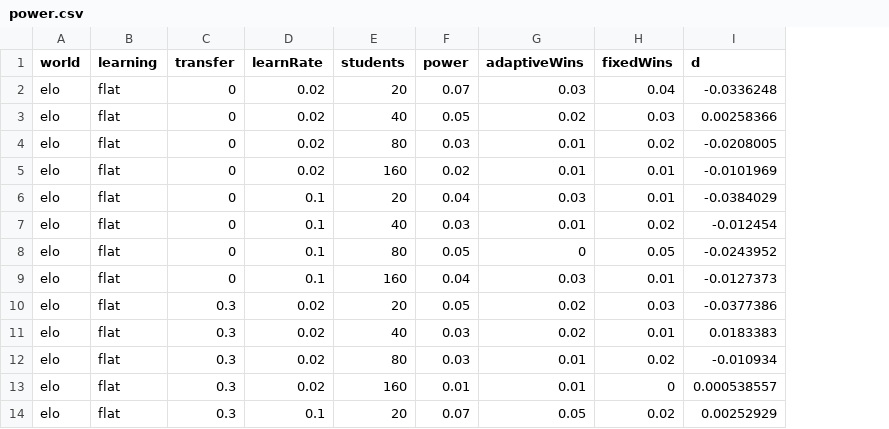
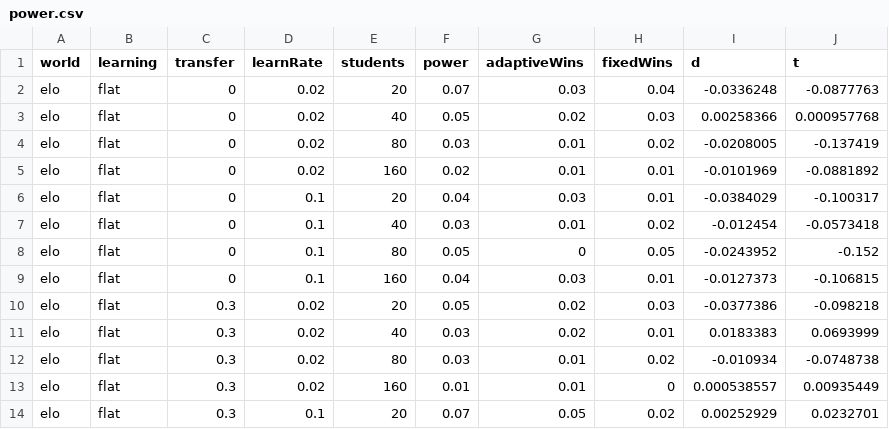
Before and after one commit to DavidTbilisi/zeno-math, a CSV file: docs/results/power.csv, drawn as a sheet; only a part is shown; the diff names each change by its address in the sheet, - before the commit and + after, or states it on an @@ line.

```diff
--- a/docs/results/power.csv
+++ b/docs/results/power.csv
+column J (t), rows 2-14: -0.0877763 | 0.000957768 | -0.137419 | -0.0881892 | -0.100317 | -0.0573418 | -0.152 | -0.106815 | -0.098218 | 0.0693999 | -0.0748738 | 0.00935449 | 0.0232701
```
Also changed, not shown: docs/results/power-focused.csv, 9 other files.
